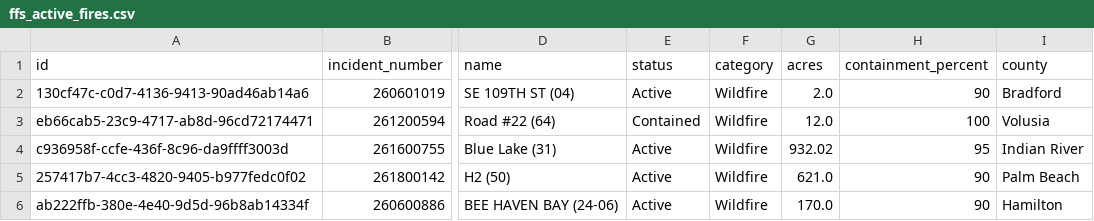
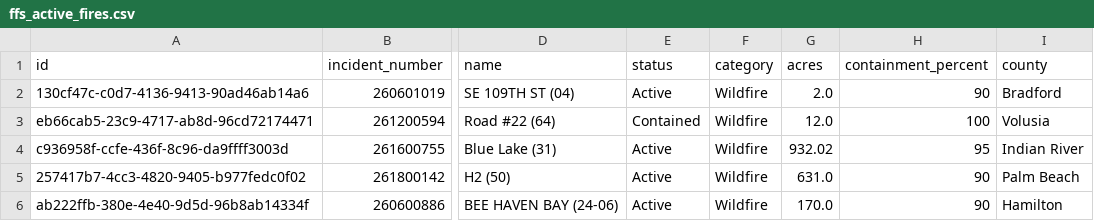
Before and after one commit to SunSentinel/wildfire-tracking-map, a CSV file: ffs_active_fires.csv, drawn as a sheet; only a part is shown, gaps mark what is left out; the diff names each change by its address in the sheet, - before the commit and + after, or states it on an @@ line.

```diff
--- a/ffs_active_fires.csv
+++ b/ffs_active_fires.csv
-G5 (acres): 621.0
+G5 (acres): 631.0
```
Also changed, not shown: 2 other files.
